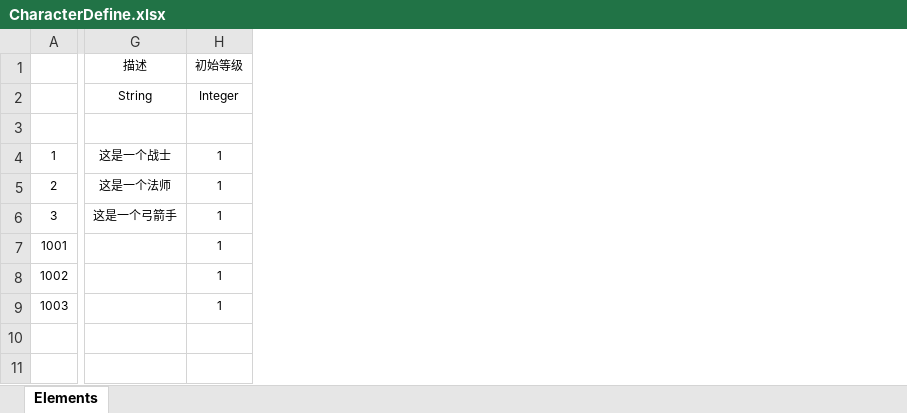
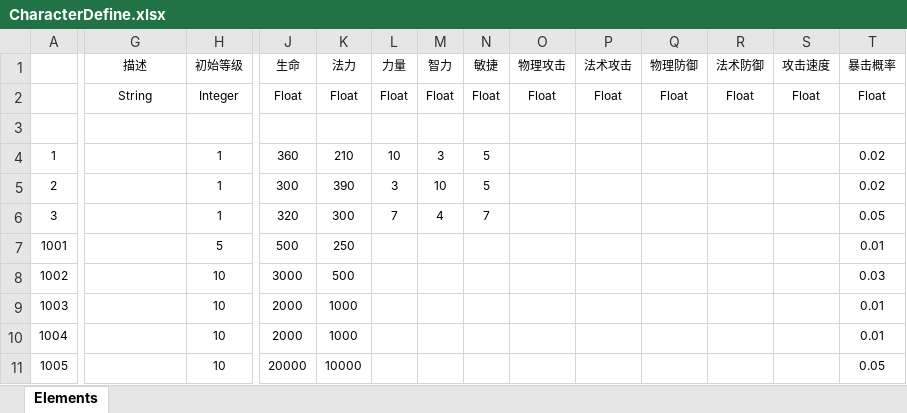
Before and after one commit to Ggbond276/Extreme-World, an Excel workbook: Src/Data/Tables/CharacterDefine.xlsx, sheet Elements, drawn as a sheet; only a part is shown, gaps mark what is left out; values as stored, in another font and other column widths than the file's, no borders; table styles not drawn; rows hold the shown columns only; the diff covers the shown part only; the diff names each change by its address in the sheet, - before the commit and + after, or states it on an @@ line.

```diff
--- a/Src/Data/Tables/CharacterDefine.xlsx (sheet Elements)
+++ b/Src/Data/Tables/CharacterDefine.xlsx (sheet Elements)
+column J (生命), rows 2-9: Float | HP | 360 | 300 | 320 | 500 | 3000 | 2000
+column K (法力), rows 2-9: Float | MP | 210 | 390 | 300 | 250 | 500 | 1000
+column L (力量), rows 2-6: Float | STR | 10 | 3 | 7
+column M (智力), rows 2-6: Float | INT | 3 | 10 | 4
+column N (敏捷), rows 2-6: Float | DEX | 5 | 5 | 7
+column O (物理攻击), rows 2-3: Float | AD
+column P (法术攻击), rows 2-3: Float | AP
+column Q (物理防御), rows 2-3: Float | DEF
+column R (法术防御), rows 2-3: Float | MDEF
+column S (攻击速度), rows 2-3: Float | SPD
+column T (暴击概率), rows 2-9: Float | CRI | 0.02 | 0.02 | 0.05 | 0.01 | 0.03 | 0.01
-G4 (描述): 这是一个战士
+G4 (描述): (empty)
-G5 (描述): 这是一个法师
+G5 (描述): (empty)
-G6 (描述): 这是一个弓箭手
+G6 (描述): (empty)
-H7 (初始等级): 1
+H7 (初始等级): 5
-H8:H9 (初始等级): 1
+H8:H9 (初始等级): 10
+row 10: 1004 |  | 10 | 2000 | 1000 |  |  |  |  |  |  |  |  | 0.01
+row 11: 1005 |  | 10 | 20000 | 10000 |  |  |  |  |  |  |  |  | 0.05
```
Also changed, not shown: 4 edited cells elsewhere in this sheet, Src/Data/Tables/SpawnRuleDefine.xlsx, 29 other files.
